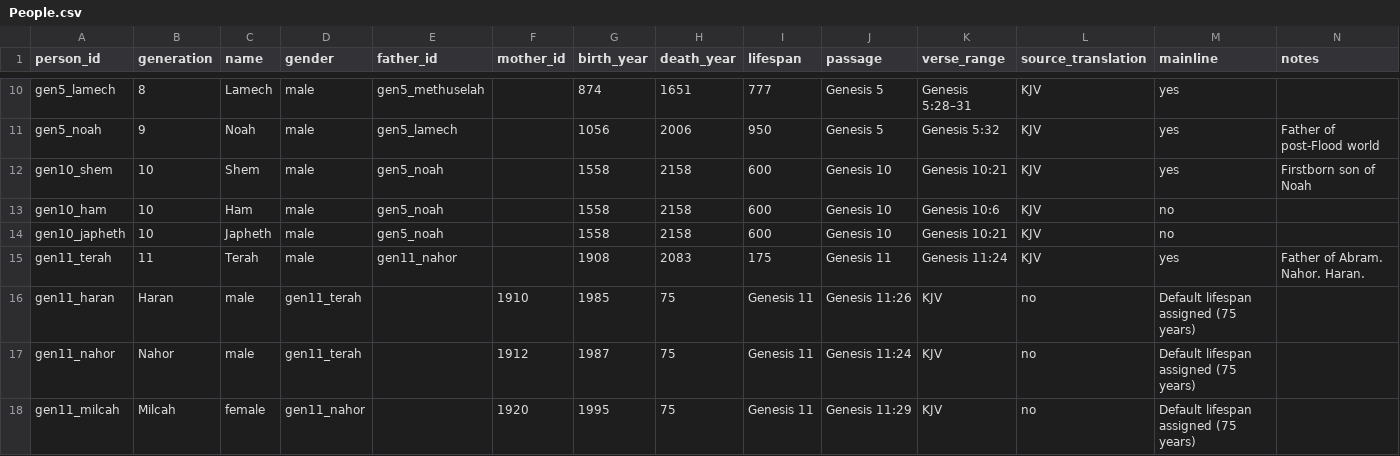
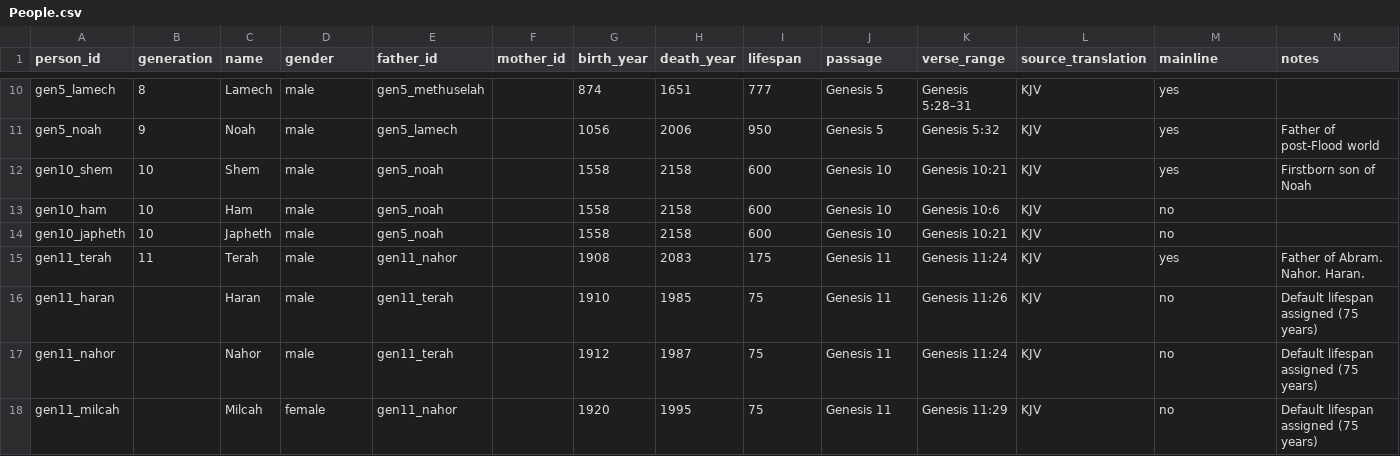
Before and after one commit to chewinga/Bible-Timeline, a CSV file: People.csv, drawn as a sheet; only a part is shown, gaps mark what is left out; the diff covers the shown part only.

Commit message:
Update People.csv

```diff
--- a/People.csv
+++ b/People.csv
@@ -15,4 +15,4 @@ gen10_japheth,10,Japheth,male,gen5_noah,,1558,2158,600,Genesis 10,Genesis 10:21,
 gen11_terah,11,Terah,male,gen11_nahor,,1908,2083,175,Genesis 11,Genesis 11:24,KJV,yes,Father of Abram. Nahor. Haran.
-gen11_haran,Haran,male,gen11_terah,,1910,1985,75,Genesis 11,Genesis 11:26,KJV,no,Default lifespan assigned (75 years)
-gen11_nahor,Nahor,male,gen11_terah,,1912,1987,75,Genesis 11,Genesis 11:24,KJV,no,Default lifespan assigned (75 years)
-gen11_milcah,Milcah,female,gen11_nahor,,1920,1995,75,Genesis 11,Genesis 11:29,KJV,no,Default lifespan assigned (75 years)
+gen11_haran,,Haran,male,gen11_terah,,1910,1985,75,Genesis 11,Genesis 11:26,KJV,no,Default lifespan assigned (75 years)
+gen11_nahor,,Nahor,male,gen11_terah,,1912,1987,75,Genesis 11,Genesis 11:24,KJV,no,Default lifespan assigned (75 years)
+gen11_milcah,,Milcah,female,gen11_nahor,,1920,1995,75,Genesis 11,Genesis 11:29,KJV,no,Default lifespan assigned (75 years)
```
Also changed, not shown: 13 edited cells elsewhere in this file.
